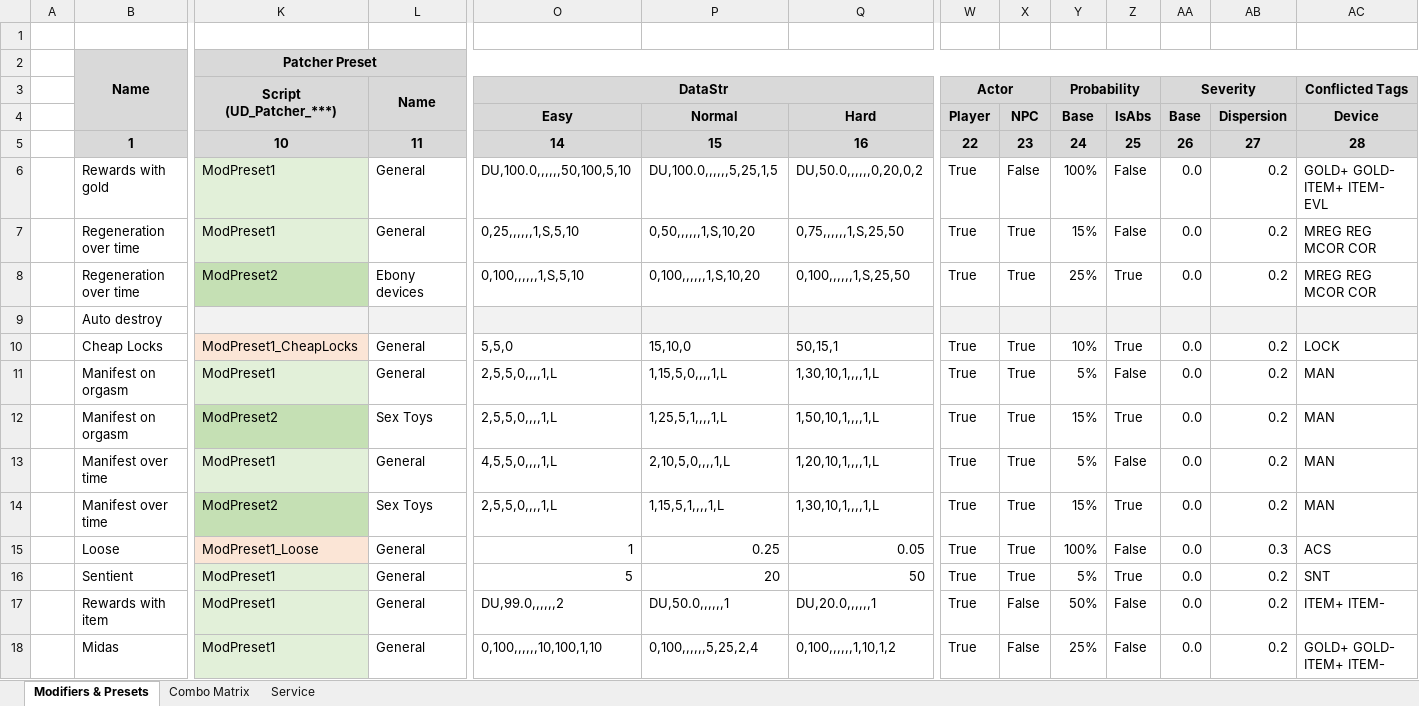
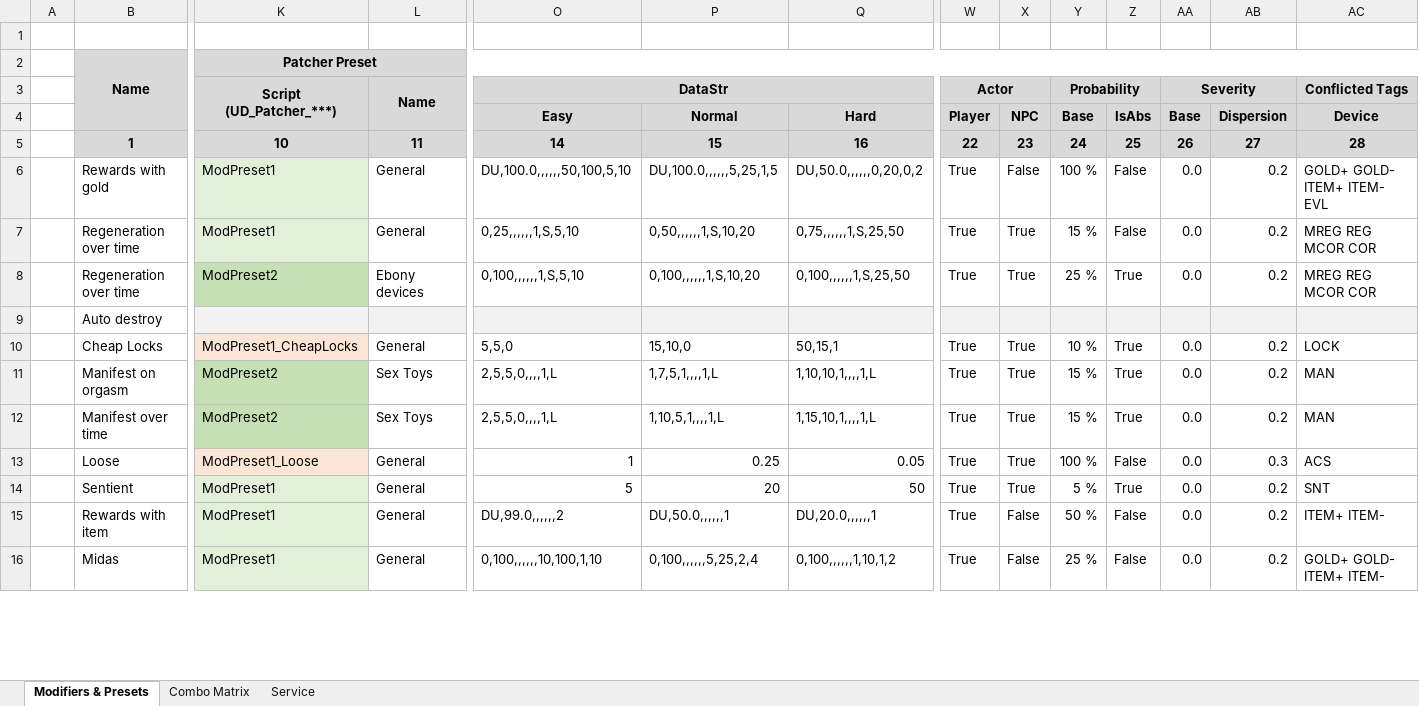
Before and after one commit to IHateMyKite/UnforgivingDevices, an Excel workbook: docs/UD_Modifiers.xlsx, sheet Modifiers & Presets, drawn as a sheet; only a part is shown, gaps mark what is left out; values as stored, in another font and other column widths than the file's, no borders; charts and pictures not drawn; removed rows and columns are numbered as before the commit, all else as after; rows hold the shown columns only; the diff covers the shown part only; the diff names each change by its address in the sheet, - before the commit and + after, or states it on an @@ line.

Commit message:
Rebalanced manifest modifier. Added reset modifiers button to MCM. Fixed power struggle not updating correctly

```diff
--- a/docs/UD_Modifiers.xlsx (sheet Modifiers & Presets)
+++ b/docs/UD_Modifiers.xlsx (sheet Modifiers & Presets)
-Y6 (Probability): 100%
+Y6 (Probability): 100 %
-Y7 (Probability): 15%
+Y7 (Probability): 15 %
-Y8 (Probability): 25%
+Y8 (Probability): 25 %
-Y10 (Probability): 10%
+Y10 (Probability): 10 %
-row 11:  | Manifest on orgasm | ModPreset1 | General | 2,5,5,0,,,,1,L | 1,15,5,0,,,,1,L | 1,30,10,1,,,,1,L | True | True | 5% | False | 0.0 | 0.2 | MAN
-P11: 1,25,5,1,,,,1,L
+P11: 1,7,5,1,,,,1,L
-Q11: 1,50,10,1,,,,1,L
+Q11: 1,10,10,1,,,,1,L
-Y11 (Probability): 15%
+Y11 (Probability): 15 %
-row 13:  | Manifest over time | ModPreset1 | General | 4,5,5,0,,,,1,L | 2,10,5,0,,,,1,L | 1,20,10,1,,,,1,L | True | True | 5% | False | 0.0 | 0.2 | MAN
-P12: 1,15,5,1,,,,1,L
+P12: 1,10,5,1,,,,1,L
-Q12: 1,30,10,1,,,,1,L
+Q12: 1,15,10,1,,,,1,L
-Y12 (Probability): 15%
+Y12 (Probability): 15 %
-Y13 (Probability): 100%
+Y13 (Probability): 100 %
-Y14 (Probability): 5%
+Y14 (Probability): 5 %
-Y15 (Probability): 50%
+Y15 (Probability): 50 %
-Y16 (Probability): 25%
+Y16 (Probability): 25 %
```
Also changed, not shown: 32 edited cells elsewhere in this sheet, sheet Combo Matrix, charts or pictures, 6 other files.
